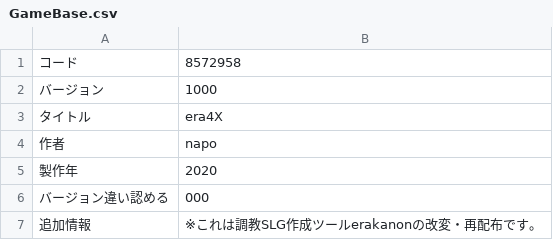
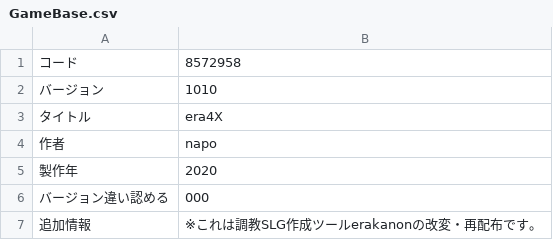
Before and after one commit to napo-sawada/era4X, a CSV file: CSV/GameBase.csv, drawn as a sheet.

```diff
--- a/CSV/GameBase.csv
+++ b/CSV/GameBase.csv
@@ -1,3 +1,3 @@
 コード,8572958
-バージョン,1000
+バージョン,1010
 タイトル,era4X
```
Also changed, not shown: 3 other files.
